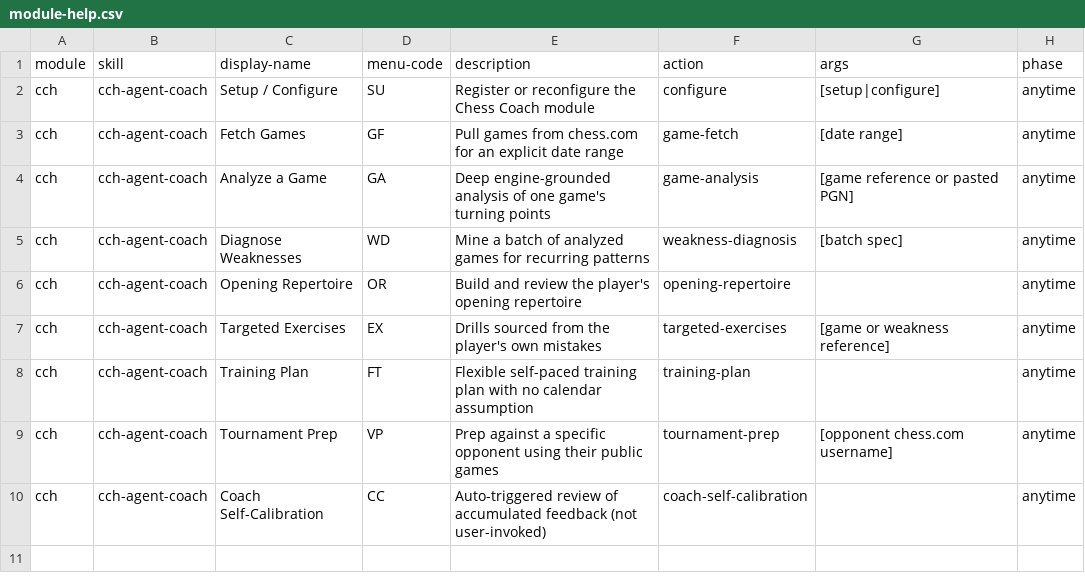
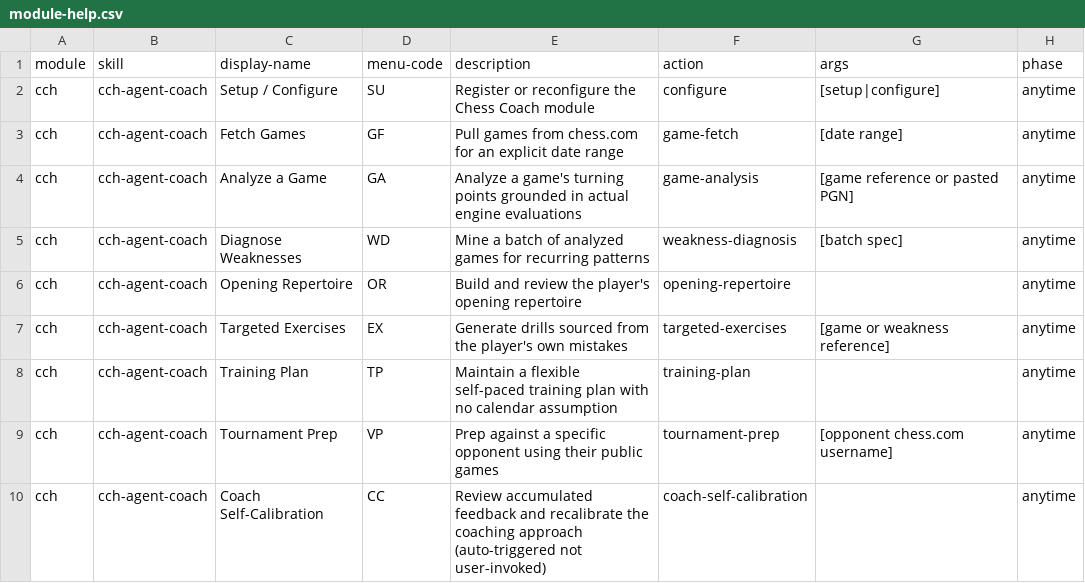
Before and after one commit to hnnfr/bmb-chess-coach, a CSV file: skills/cch-agent-coach/assets/module-help.csv, drawn as a sheet; only a part is shown; the diff names each change by its address in the sheet, - before the commit and + after, or states it on an @@ line.

Commit message:
Step 4: Validate Module

```diff
--- a/skills/cch-agent-coach/assets/module-help.csv
+++ b/skills/cch-agent-coach/assets/module-help.csv
-E4 (description): Deep engine-grounded analysis of one game's turning points
+E4 (description): Analyze a game's turning points grounded in actual engine evaluations
-E7 (description): Drills sourced from…
+E7 (description): Generate drills sourced from…
-D8 (menu-code): FT
+D8 (menu-code): TP
-E8 (description): Flexible self-paced training…
+E8 (description): Maintain a flexible self-paced training…
-E10 (description): Auto-triggered review of accumulated feedback (not user-invoked)
+E10 (description): Review accumulated feedback and recalibrate the coaching approach (auto-triggered not user-invoked)
```
Also changed, not shown: 3 other files.
